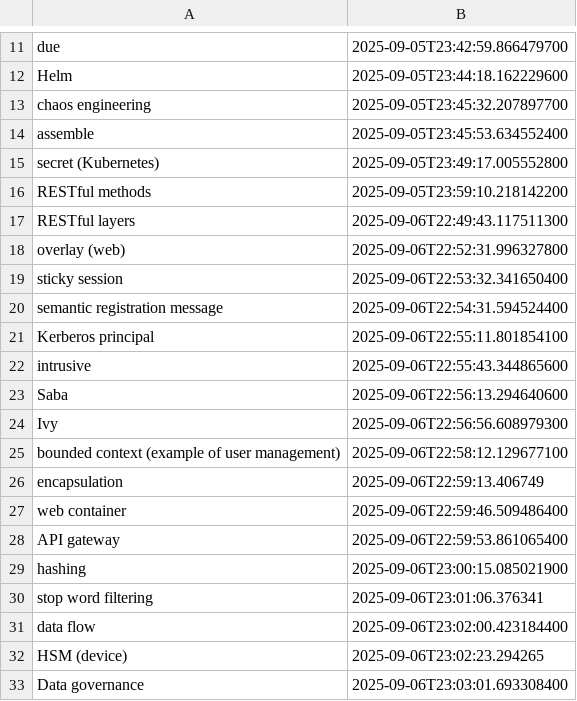
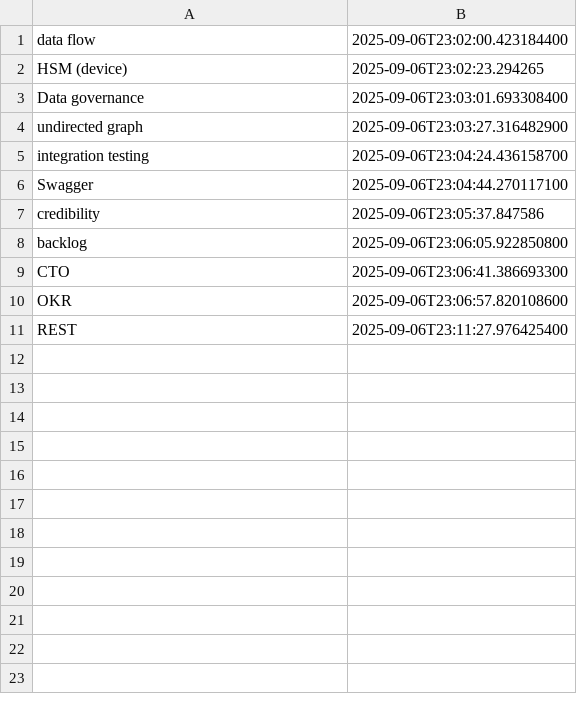
Before and after one commit to wishpath/one-liners, a CSV file: src/main/java/org/sa/storage/not_today.csv, drawn as a sheet; only a part is shown, gaps mark what is left out; the shorter side is filled out with more unchanged rows; the diff covers the shown part only; the diff names each change by its address in the sheet, - before the commit and + after, or states it on an @@ line.

```diff
--- a/src/main/java/org/sa/storage/not_today.csv
+++ b/src/main/java/org/sa/storage/not_today.csv
-row 11: due | 2025-09-05T23:42:59.866479700
-row 12: Helm | 2025-09-05T23:44:18.162229600
-row 13: chaos engineering | 2025-09-05T23:45:32.207897700
-row 14: assemble | 2025-09-05T23:45:53.634552400
-row 15: secret (Kubernetes) | 2025-09-05T23:49:17.005552800
-row 16: RESTful methods | 2025-09-05T23:59:10.218142200
-row 17: RESTful layers | 2025-09-06T22:49:43.117511300
-row 18: overlay (web) | 2025-09-06T22:52:31.996327800
-row 19: sticky session | 2025-09-06T22:53:32.341650400
-row 20: semantic registration message | 2025-09-06T22:54:31.594524400
-row 21: Kerberos principal | 2025-09-06T22:55:11.801854100
-row 22: intrusive | 2025-09-06T22:55:43.344865600
-row 23: Saba | 2025-09-06T22:56:13.294640600
-row 24: Ivy | 2025-09-06T22:56:56.608979300
-row 25: bounded context (example of user management) | 2025-09-06T22:58:12.129677100
-row 26: encapsulation | 2025-09-06T22:59:13.406749
-row 27: web container | 2025-09-06T22:59:46.509486400
-row 28: API gateway | 2025-09-06T22:59:53.861065400
-row 29: hashing | 2025-09-06T23:00:15.085021900
-row 30: stop word filtering | 2025-09-06T23:01:06.376341
```
Also changed, not shown: 10 removed rows elsewhere in this file, 2 other files.
